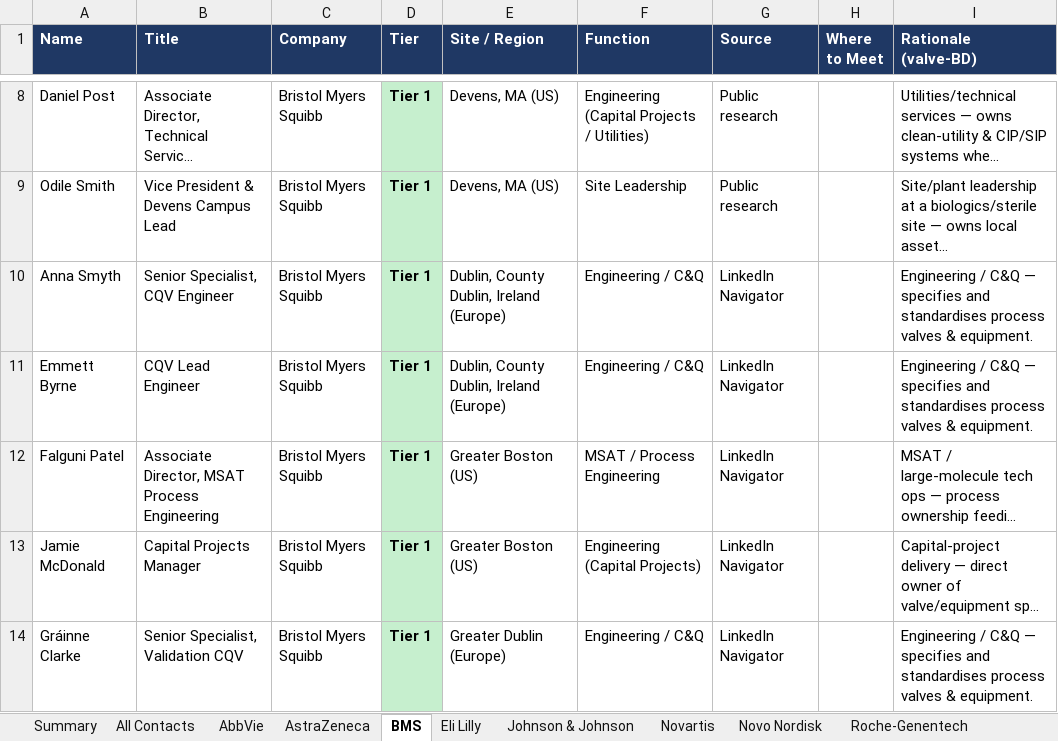
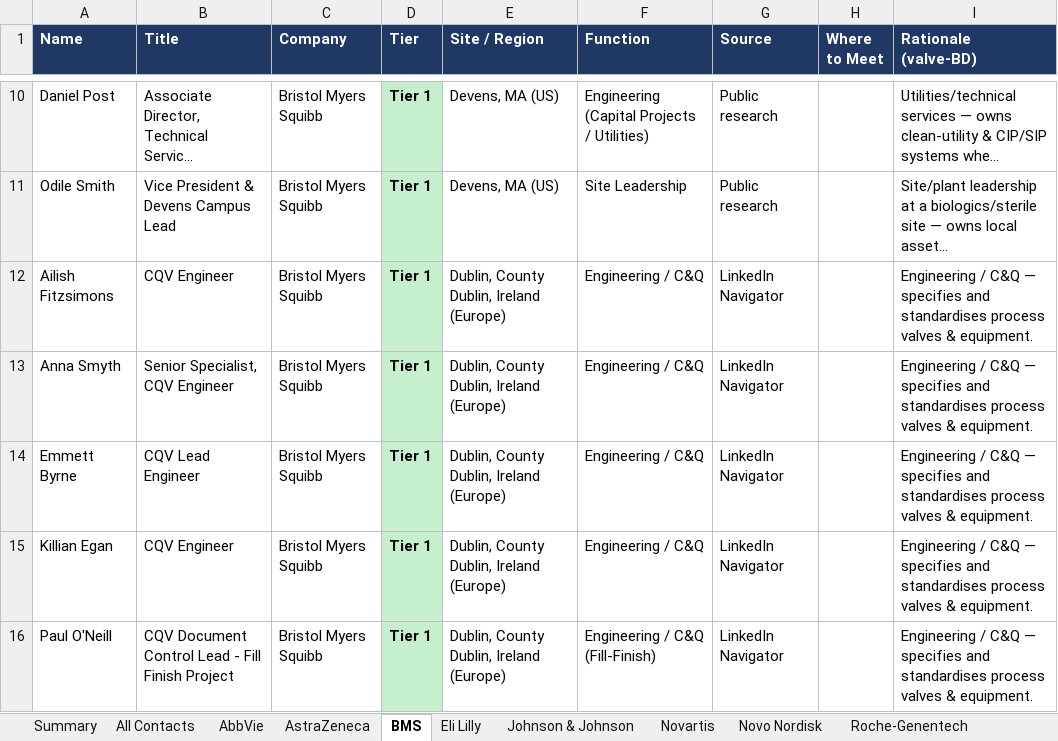
Before and after one commit to milescapper1-oss/claude-code, an Excel workbook: networkmap/data/contacts_all.xlsx, sheet BMS, drawn as a sheet; only a part is shown, gaps mark what is left out; the shorter side is filled out with more unchanged rows; long unchanged cells end in …; values as stored, in another font and other column widths than the file's, no borders; the diff covers the shown part only; the diff names each change by its address in the sheet, - before the commit and + after, or states it on an @@ line.

```diff
--- a/networkmap/data/contacts_all.xlsx (sheet BMS)
+++ b/networkmap/data/contacts_all.xlsx (sheet BMS)
+row 12: Ailish Fitzsimons | CQV Engineer | Bristol Myers Squibb | Tier 1 | Dublin, County Dublin, Ireland (Europe) | Engineering / C&Q | LinkedIn Navigator |  | Engineering / C&Q — specifies and standardises process valves & equipment.
+row 15: Killian Egan | CQV Engineer | Bristol Myers Squibb | Tier 1 | Dublin, County Dublin, Ireland (Europe) | Engineering / C&Q | LinkedIn Navigator |  | Engineering / C&Q — specifies and standardises process valves & equipment.
+row 16: Paul O'Neill | CQV Document Control Lead - Fill Finish Project | Bristol Myers Squibb | Tier 1 | Dublin, County Dublin, Ireland (Europe) | Engineering / C&Q (Fill-Finish) | LinkedIn Navigator |  | Engineering / C&Q — specifies and standardises process valves & equipment.
```
Also changed, not shown: 13 added rows elsewhere in this sheet, sheet All Contacts, sheet Eli Lilly, sheet AstraZeneca, sheet Novartis, sheet AbbVie, sheet Novo Nordisk, 2 more sheets, 3 other files.
